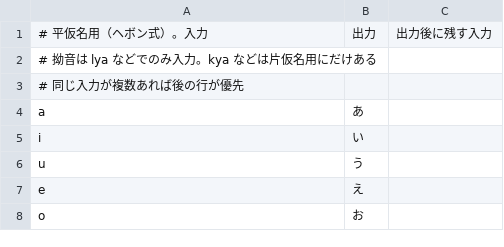
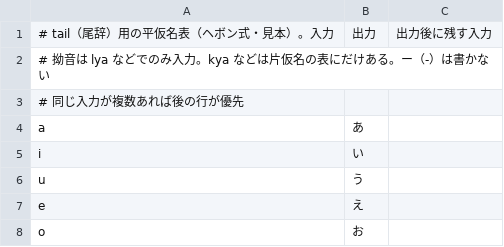
Before and after one commit to NiiiNonno/c01, a CSV file: c01/data/tail/hiragana-hepburn.csv (was c01/data/romaji/hepburn/hiragana.csv), drawn as a sheet; only a part is shown.

Commit message:
move kana tables to `pure/` or `tail/` move kanji tables to `head/`

```diff
--- a/c01/data/romaji/hepburn/hiragana.csv
+++ b/c01/data/tail/hiragana-hepburn.csv
@@ -1,3 +1,3 @@
-# 平仮名用（ヘボン式）。入力,出力,出力後に残す入力
-# 拗音は lya などでのみ入力。kya などは片仮名用にだけある
+# tail（尾辞）用の平仮名表（ヘボン式・見本）。入力,出力,出力後に残す入力
+# 拗音は lya などでのみ入力。kya などは片仮名の表にだけある。ー（-）は書かない
 # 同じ入力が複数あれば後の行が優先
```
Also changed, not shown: c01/data/head/custom.csv, 25 other files.
